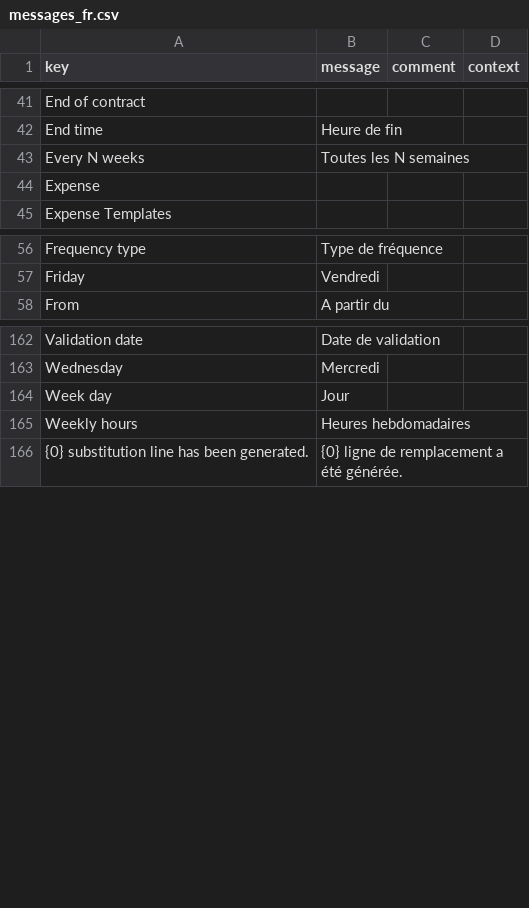
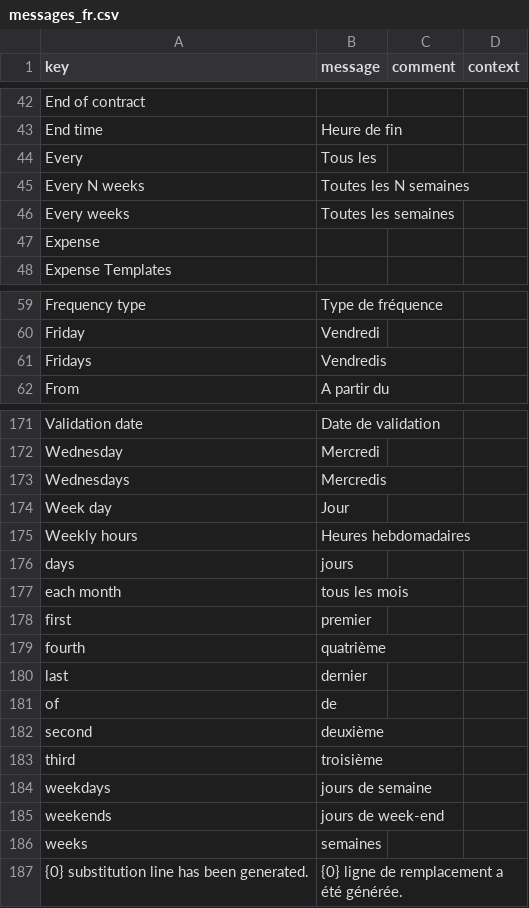
Before and after one commit to jpo-axelor/axelor-open-suite, a CSV file: modules/axelor-timecard/src/main/resources/i18n/messages_fr.csv, drawn as a sheet; only a part is shown, gaps mark what is left out; the diff covers the shown part only; the diff names each change by its address in the sheet, - before the commit and + after, or states it on an @@ line.

Commit message:
+ translations

```diff
--- a/modules/axelor-timecard/src/main/resources/i18n/messages_fr.csv
+++ b/modules/axelor-timecard/src/main/resources/i18n/messages_fr.csv
+row 44: Every | Tous les
+row 46: Every weeks | Toutes les semaines
+row 61: Fridays | Vendredis
+row 173: Wednesdays | Mercredis
+row 176: days | jours
+row 177: each month | tous les mois
+row 178: first | premier
+row 179: fourth | quatrième
+row 180: last | dernier
+row 181: of | de
+row 182: second | deuxième
+row 183: third | troisième
+row 184: weekdays | jours de semaine
+row 185: weekends | jours de week-end
+row 186: weeks | semaines
```
Also changed, not shown: 6 added rows and 1 edited cell elsewhere in this file, modules/axelor-timecard/src/main/resources/i18n/messages.csv, modules/axelor-timecard/src/main/resources/i18n/messages_en.csv, 1 other file.
